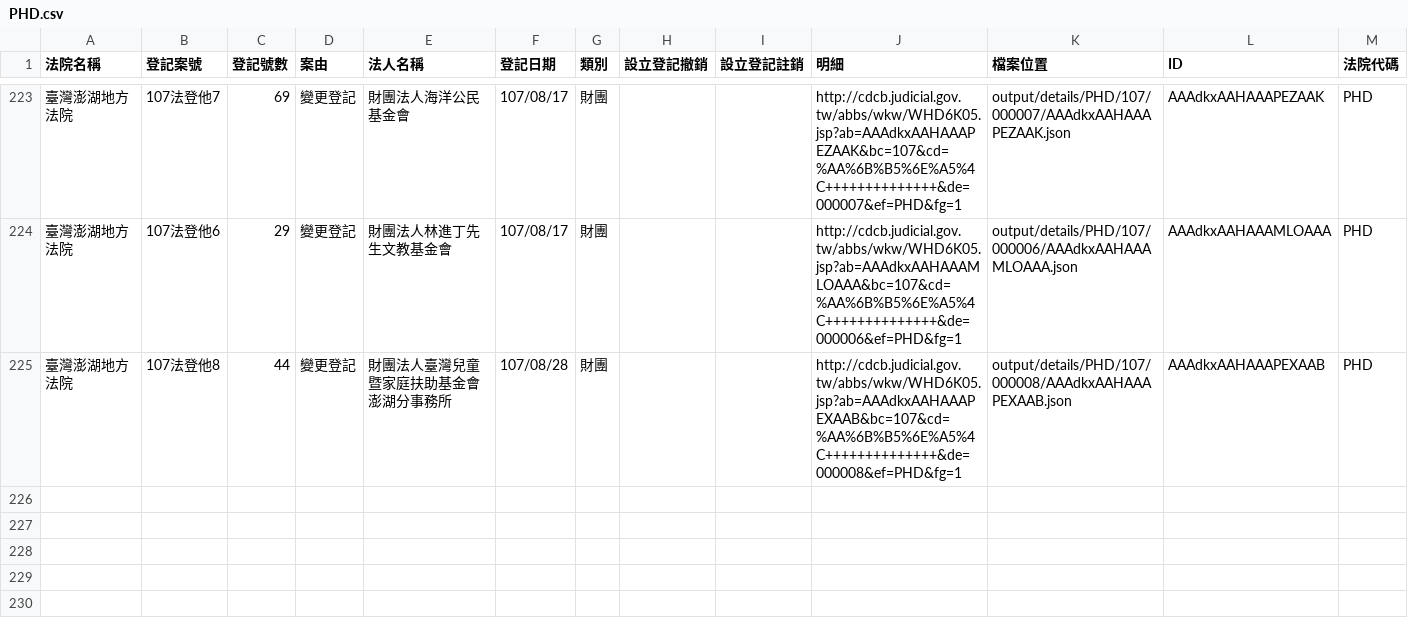
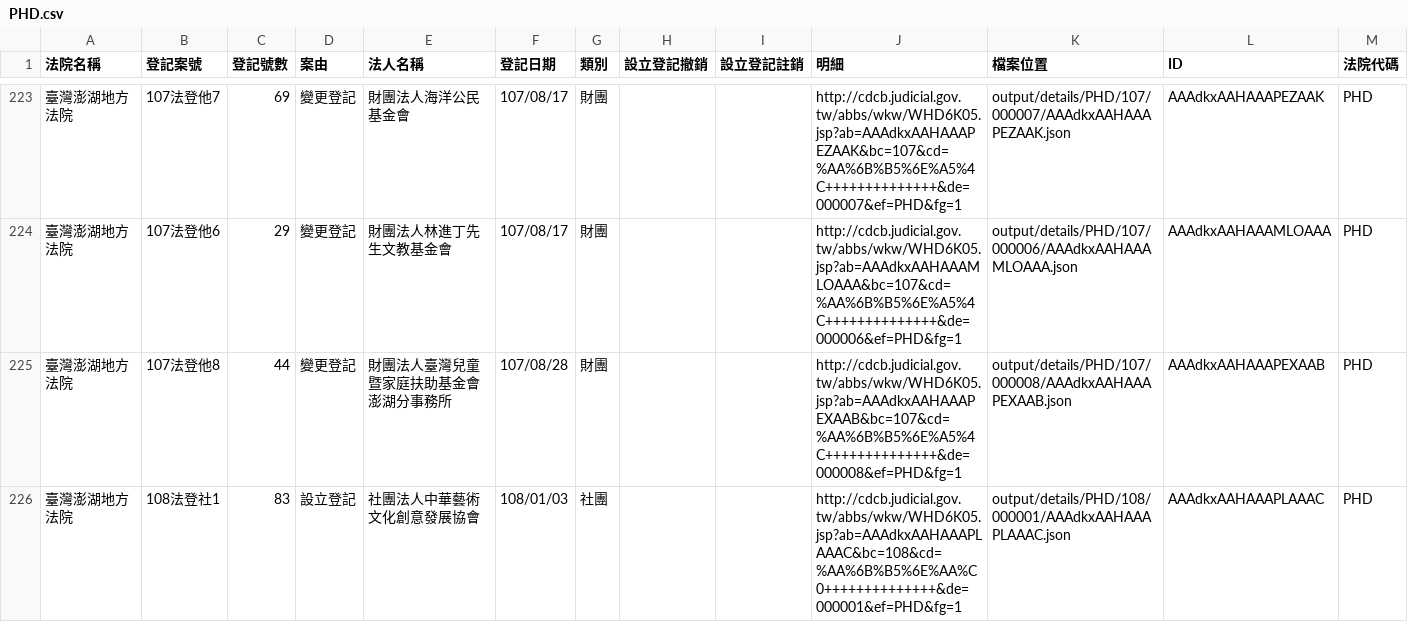
Before and after one commit to g0v/foundationtw, a CSV file: output/lists/PHD.csv, drawn as a sheet; only a part is shown, gaps mark what is left out.

```diff
--- a/output/lists/PHD.csv
+++ b/output/lists/PHD.csv
@@ -225 +225,2 @@
 臺灣澎湖地方法院,107法登他8,44,變更登記,財團法人臺灣兒童暨家庭扶助基金會澎湖分事務所,107/08/28,財團,,,http://cdcb.judicial.gov.tw/abbs/wkw/WHD6K05.jsp?ab=AAAdkxAAHAAAPEXAAB&bc=107&cd=%AA%6B%B5%6E%A5%4C++++++++++++++&de=000008&ef=PHD&fg=1,output/details/PHD/107/000008/AAAdkxAAHAAAPEXAAB.json,AAAdkxAAHAAAPEXAAB,PHD
+臺灣澎湖地方法院,108法登社1,83,設立登記,社團法人中華藝術文化創意發展協會,108/01/03,社團,,,http://cdcb.judicial.gov.tw/abbs/wkw/WHD6K05.jsp?ab=AAAdkxAAHAAAPLAAAC&bc=108&cd=%AA%6B%B5%6E%AA%C0++++++++++++++&de=000001&ef=PHD&fg=1,output/details/PHD/108/000001/AAAdkxAAHAAAPLAAAC.json,AAAdkxAAHAAAPLAAAC,PHD
```
Also changed, not shown: output/lists/CHD.csv, output/lists/ILD.csv, 45 other files.
